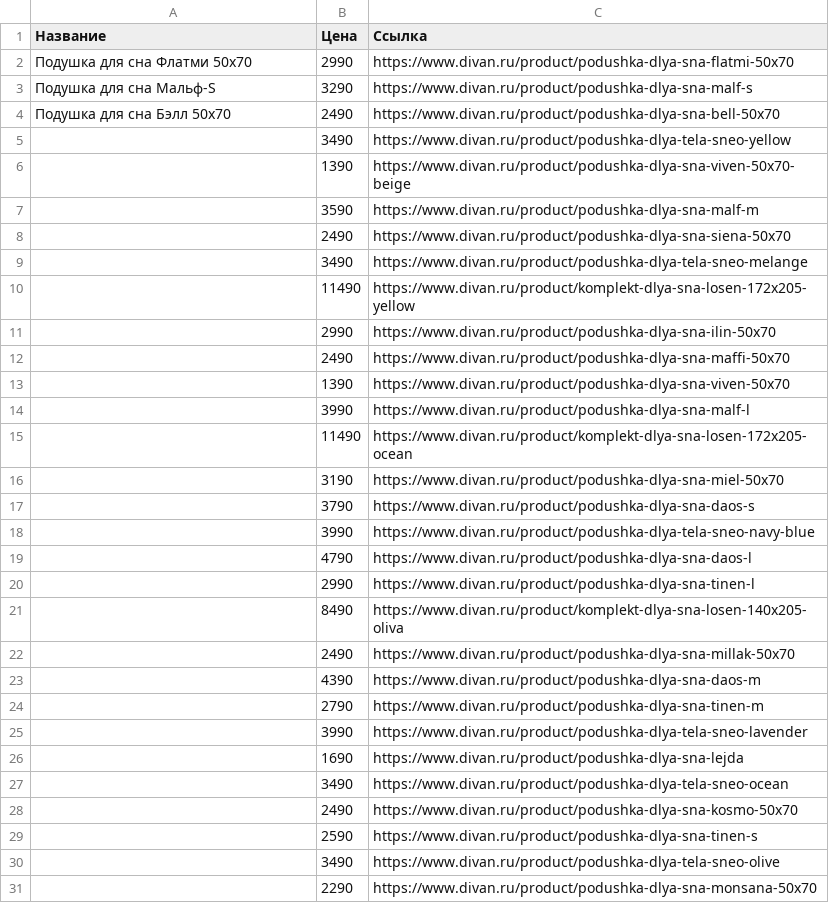
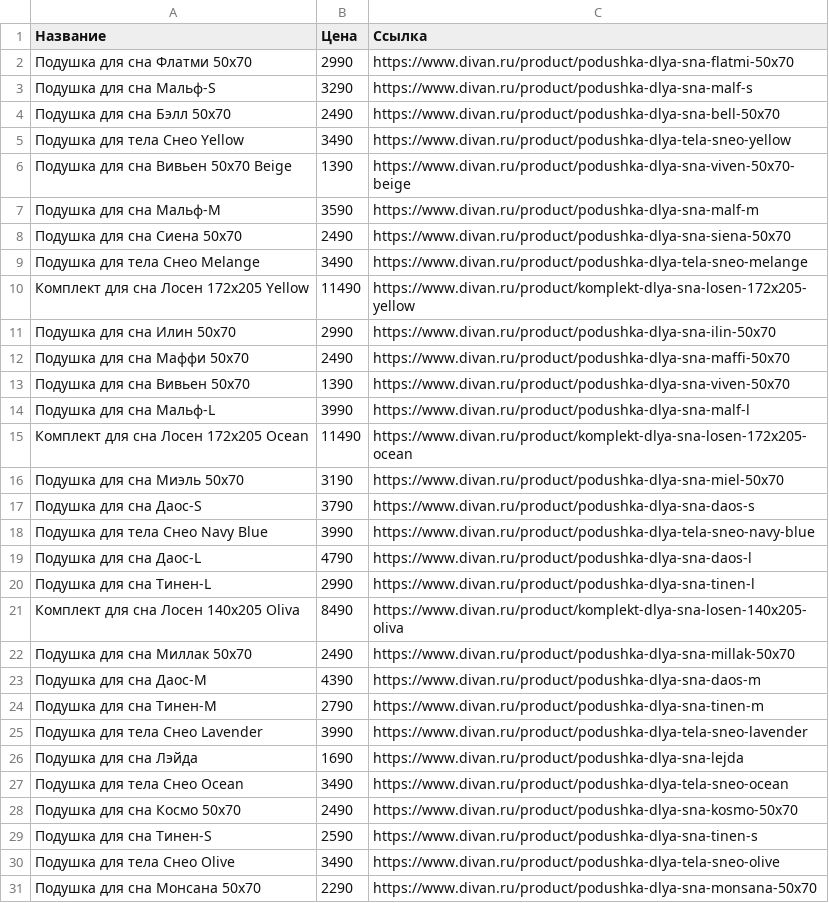
Before and after one commit to rrd23/PS05, a CSV file: podushki.csv, drawn as a sheet; only a part is shown; the diff covers the shown part only.

Commit message:
podushki.cvs

```diff
--- a/podushki.csv
+++ b/podushki.csv
@@ -4,28 +4,28 @@
 Подушка для сна Бэлл 50x70,2490,https://www.divan.ru/product/podushka-dlya-sna-bell-50x70
-,3490,https://www.divan.ru/product/podushka-dlya-tela-sneo-yellow
-,1390,https://www.divan.ru/product/podushka-dlya-sna-viven-50x70-beige
-,3590,https://www.divan.ru/product/podushka-dlya-sna-malf-m
-,2490,https://www.divan.ru/product/podushka-dlya-sna-siena-50x70
-,3490,https://www.divan.ru/product/podushka-dlya-tela-sneo-melange
-,11490,https://www.divan.ru/product/komplekt-dlya-sna-losen-172x205-yellow
-,2990,https://www.divan.ru/product/podushka-dlya-sna-ilin-50x70
-,2490,https://www.divan.ru/product/podushka-dlya-sna-maffi-50x70
-,1390,https://www.divan.ru/product/podushka-dlya-sna-viven-50x70
-,3990,https://www.divan.ru/product/podushka-dlya-sna-malf-l
-,11490,https://www.divan.ru/product/komplekt-dlya-sna-losen-172x205-ocean
-,3190,https://www.divan.ru/product/podushka-dlya-sna-miel-50x70
-,3790,https://www.divan.ru/product/podushka-dlya-sna-daos-s
-,3990,https://www.divan.ru/product/podushka-dlya-tela-sneo-navy-blue
-,4790,https://www.divan.ru/product/podushka-dlya-sna-daos-l
-,2990,https://www.divan.ru/product/podushka-dlya-sna-tinen-l
-,8490,https://www.divan.ru/product/komplekt-dlya-sna-losen-140x205-oliva
-,2490,https://www.divan.ru/product/podushka-dlya-sna-millak-50x70
-,4390,https://www.divan.ru/product/podushka-dlya-sna-daos-m
-,2790,https://www.divan.ru/product/podushka-dlya-sna-tinen-m
-,3990,https://www.divan.ru/product/podushka-dlya-tela-sneo-lavender
-,1690,https://www.divan.ru/product/podushka-dlya-sna-lejda
-,3490,https://www.divan.ru/product/podushka-dlya-tela-sneo-ocean
-,2490,https://www.divan.ru/product/podushka-dlya-sna-kosmo-50x70
-,2590,https://www.divan.ru/product/podushka-dlya-sna-tinen-s
-,3490,https://www.divan.ru/product/podushka-dlya-tela-sneo-olive
-,2290,https://www.divan.ru/product/podushka-dlya-sna-monsana-50x70
+Подушка для тела Снео Yellow,3490,https://www.divan.ru/product/podushka-dlya-tela-sneo-yellow
+Подушка для сна Вивьен 50x70 Beige,1390,https://www.divan.ru/product/podushka-dlya-sna-viven-50x70-beige
+Подушка для сна Мальф-M,3590,https://www.divan.ru/product/podushka-dlya-sna-malf-m
+Подушка для сна Сиена 50x70,2490,https://www.divan.ru/product/podushka-dlya-sna-siena-50x70
+Подушка для тела Снео Melange,3490,https://www.divan.ru/product/podushka-dlya-tela-sneo-melange
+Комплект для сна Лосен 172x205 Yellow,11490,https://www.divan.ru/product/komplekt-dlya-sna-losen-172x205-yellow
+Подушка для сна Илин 50x70,2990,https://www.divan.ru/product/podushka-dlya-sna-ilin-50x70
+Подушка для сна Маффи 50x70,2490,https://www.divan.ru/product/podushka-dlya-sna-maffi-50x70
+Подушка для сна Вивьен 50x70,1390,https://www.divan.ru/product/podushka-dlya-sna-viven-50x70
+Подушка для сна Мальф-L,3990,https://www.divan.ru/product/podushka-dlya-sna-malf-l
+Комплект для сна Лосен 172x205 Ocean,11490,https://www.divan.ru/product/komplekt-dlya-sna-losen-172x205-ocean
+Подушка для сна Миэль 50x70,3190,https://www.divan.ru/product/podushka-dlya-sna-miel-50x70
+Подушка для сна Даос-S,3790,https://www.divan.ru/product/podushka-dlya-sna-daos-s
+Подушка для тела Снео Navy Blue,3990,https://www.divan.ru/product/podushka-dlya-tela-sneo-navy-blue
+Подушка для сна Даос-L,4790,https://www.divan.ru/product/podushka-dlya-sna-daos-l
+Подушка для сна Тинен-L,2990,https://www.divan.ru/product/podushka-dlya-sna-tinen-l
+Комплект для сна Лосен 140x205 Oliva,8490,https://www.divan.ru/product/komplekt-dlya-sna-losen-140x205-oliva
+Подушка для сна Миллак 50x70,2490,https://www.divan.ru/product/podushka-dlya-sna-millak-50x70
+Подушка для сна Даос-M,4390,https://www.divan.ru/product/podushka-dlya-sna-daos-m
+Подушка для сна Тинен-M,2790,https://www.divan.ru/product/podushka-dlya-sna-tinen-m
+Подушка для тела Снео Lavender,3990,https://www.divan.ru/product/podushka-dlya-tela-sneo-lavender
+Подушка для сна Лэйда,1690,https://www.divan.ru/product/podushka-dlya-sna-lejda
+Подушка для тела Снео Ocean,3490,https://www.divan.ru/product/podushka-dlya-tela-sneo-ocean
+Подушка для сна Космо 50x70,2490,https://www.divan.ru/product/podushka-dlya-sna-kosmo-50x70
+Подушка для сна Тинен-S,2590,https://www.divan.ru/product/podushka-dlya-sna-tinen-s
+Подушка для тела Снео Olive,3490,https://www.divan.ru/product/podushka-dlya-tela-sneo-olive
+Подушка для сна Монсана 50x70,2290,https://www.divan.ru/product/podushka-dlya-sna-monsana-50x70
```
Also changed, not shown: 4 edited cells elsewhere in this file.
